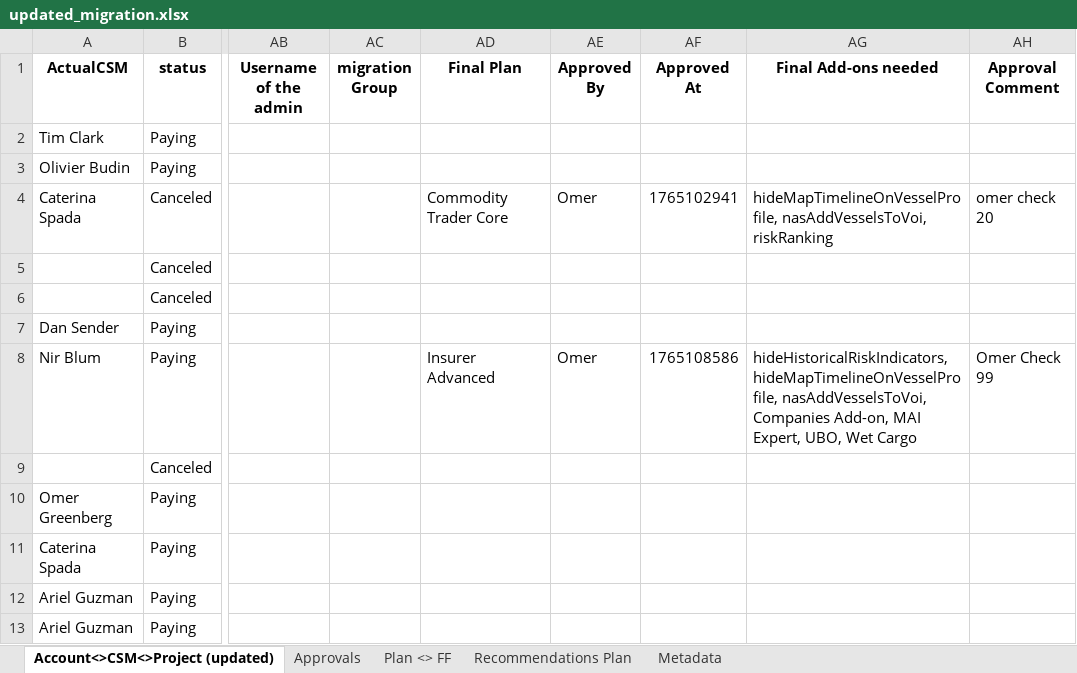
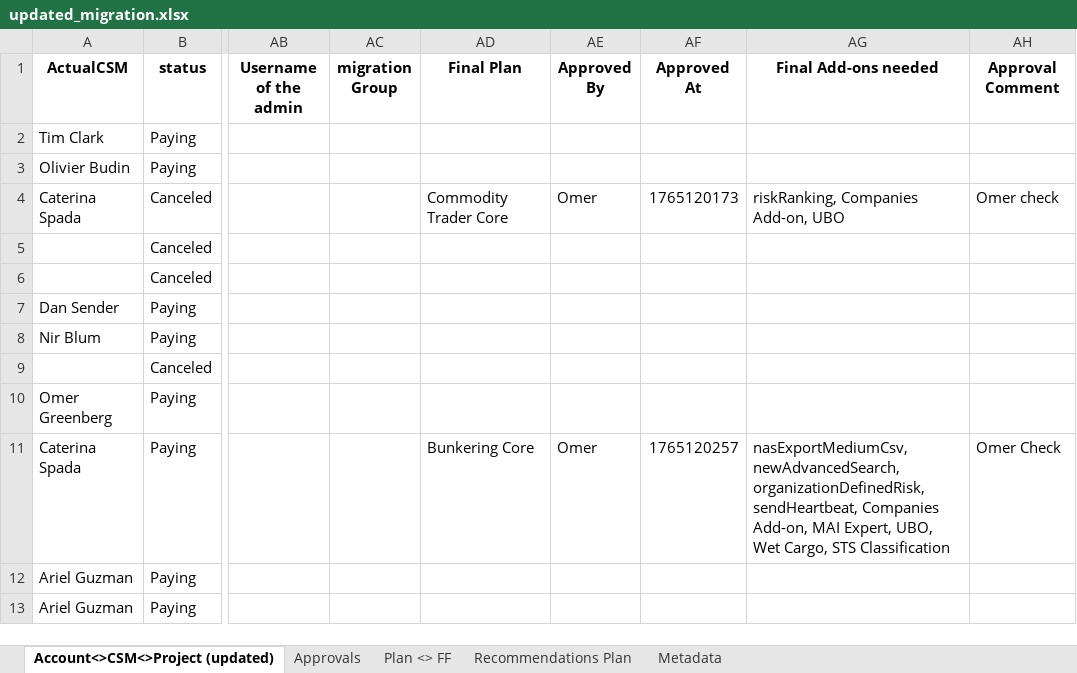
Before and after one commit to omer5131/um_migration_app, an Excel workbook: data/updated_migration.xlsx, sheet Account<>CSM<>Project (updated), drawn as a sheet; only a part is shown, gaps mark what is left out; values as stored, in another font and other column widths than the file's, no borders; the diff names each change by its address in the sheet, - before the commit and + after, or states it on an @@ line.

```diff
--- a/data/updated_migration.xlsx (sheet Account<>CSM<>Project (updated))
+++ b/data/updated_migration.xlsx (sheet Account<>CSM<>Project (updated))
-AF4 (Approved At): 1765102941
+AF4 (Approved At): 1765120173
-AG4 (Final Add-ons needed): hideMapTimelineOnVesselProfile, nasAddVesselsToVoi, riskRanking
+AG4 (Final Add-ons needed): riskRanking, Companies Add-on, UBO
-AH4 (Approval Comment): omer check 20
+AH4 (Approval Comment): Omer check
-AD8 (Final Plan): Insurer Advanced
+AD8 (Final Plan): (empty)
-AE8 (Approved By): Omer
+AE8 (Approved By): (empty)
-AF8 (Approved At): 1765108586
+AF8 (Approved At): (empty)
-AG8 (Final Add-ons needed): hideHistoricalRiskIndicators, hideMapTimelineOnVesselProfile, nasAddVesselsToVoi, Companies Add-on, MAI Expert, UBO, Wet Cargo
+AG8 (Final Add-ons needed): (empty)
-AH8 (Approval Comment): Omer Check 99
+AH8 (Approval Comment): (empty)
-AD11 (Final Plan): (empty)
+AD11 (Final Plan): Bunkering Core
-AE11 (Approved By): (empty)
+AE11 (Approved By): Omer
-AF11 (Approved At): (empty)
+AF11 (Approved At): 1765120257
-AG11 (Final Add-ons needed): (empty)
+AG11 (Final Add-ons needed): nasExportMediumCsv, newAdvancedSearch, organizationDefinedRisk, sendHeartbeat, Companies Add-on, MAI Expert, UBO, Wet Cargo, STS Classification
-AH11 (Approval Comment): (empty)
+AH11 (Approval Comment): Omer Check
```
Also changed, not shown: sheet Recommendations Plan, sheet Plan <> FF, sheet Approvals, sheet Metadata, 13 other files.
